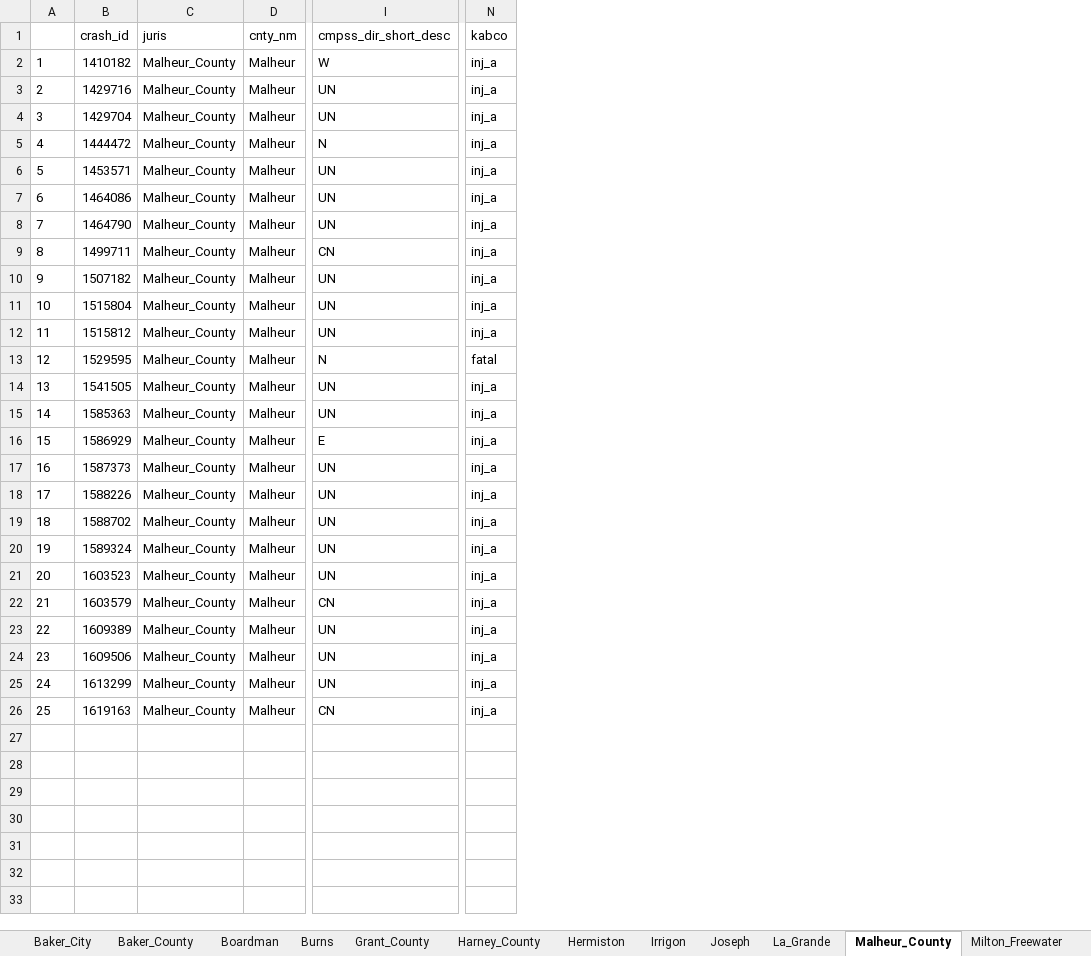
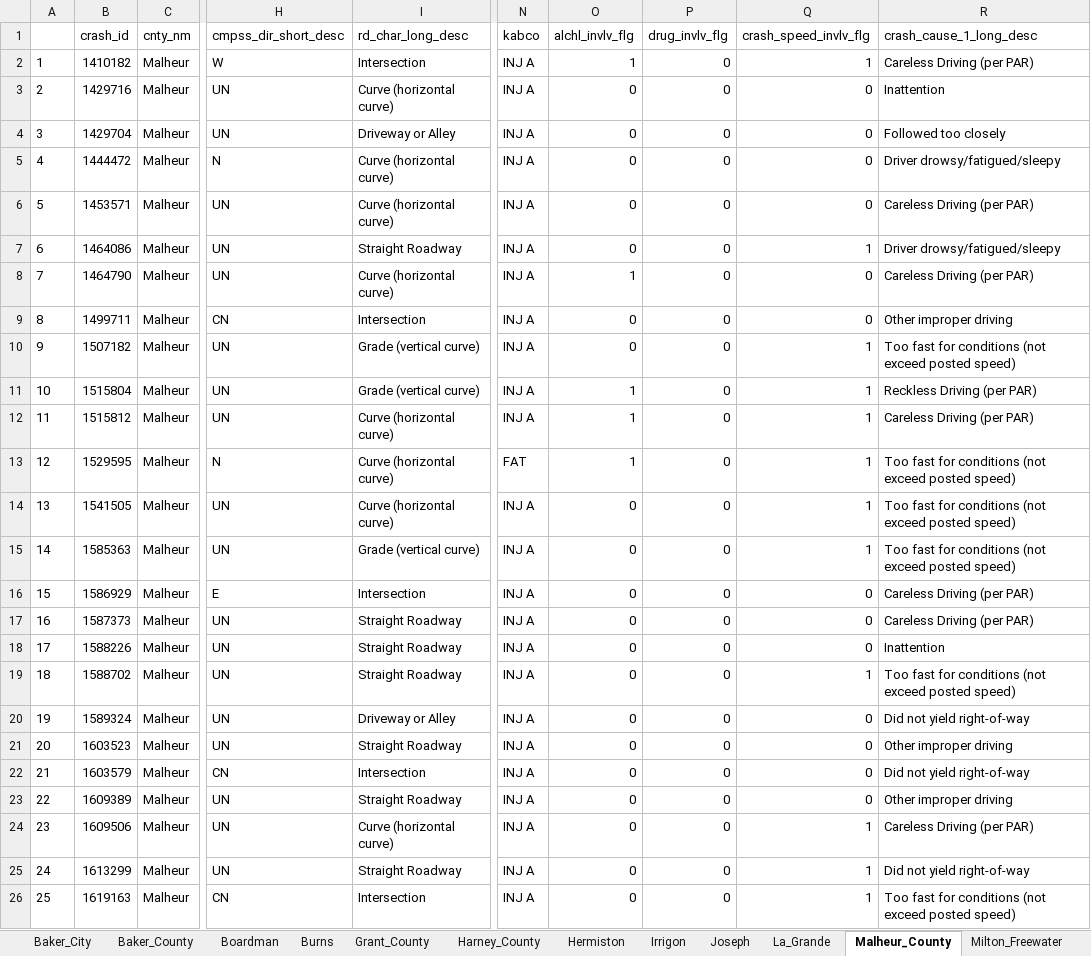
Before and after one commit to cdmuhs/arts_processing, an Excel workbook: r5_spot.xlsx, sheet Malheur_County, drawn as a sheet; only a part is shown, gaps mark what is left out; values as stored, in another font and other column widths than the file's, no borders; removed rows and columns are numbered as before the commit, all else as after; the diff names each change by its address in the sheet, - before the commit and + after, or states it on an @@ line.

```diff
--- a/r5_spot.xlsx (sheet Malheur_County)
+++ b/r5_spot.xlsx (sheet Malheur_County)
-column C (juris), rows 2-26: all Malheur_County
+column I (rd_char_long_desc), rows 2-26: Intersection | Curve (horizontal curve) | Driveway or Alley | Curve (horizontal curve) | Curve (horizontal curve) | Straight Roadway | Curve (horizontal curve) | Intersection | Grade (vertical curve) | Grade (vertical curve) | Curve (horizontal curve) | Curve (horizontal curve) | Curve (horizontal curve) | Grade (vertical curve) | Intersection | Straight Roadway | Straight Roadway | Straight Roadway | Driveway or Alley | Straight Roadway | Intersection | Straight Roadway | Curve (horizontal curve) | Straight Roadway | Intersection
+column O (alchl_invlv_flg), rows 2-26: 1 | 0 | 0 | 0 | 0 | 0 | 1 | 0 | 0 | 1 | 1 | 1 | 0 | 0 | 0 | 0 | 0 | 0 | 0 | 0 | 0 | 0 | 0 | 0 | 0
+column P (drug_invlv_flg), rows 2-26: all 0
+column Q (crash_speed_invlv_flg), rows 2-26: 1 | 0 | 0 | 0 | 0 | 1 | 0 | 0 | 1 | 1 | 1 | 1 | 1 | 1 | 0 | 0 | 0 | 1 | 0 | 0 | 0 | 0 | 1 | 1 | 1
+column R (crash_cause_1_long_desc), rows 2-26: Careless Driving (per PAR) | Inattention | Followed too closely | Driver drowsy/fatigued/sleepy | Careless Driving (per PAR) | Driver drowsy/fatigued/sleepy | Careless Driving (per PAR) | Other improper driving | Too fast for conditions (not exceed posted speed) | Reckless Driving (per PAR) | Careless Driving (per PAR) | Too fast for conditions (not exceed posted speed) | Too fast for conditions (not exceed posted speed) | Too fast for conditions (not exceed posted speed) | Careless Driving (per PAR) | Careless Driving (per PAR) | Inattention | Too fast for conditions (not exceed posted speed) | Did not yield right-of-way | Other improper driving | Did not yield right-of-way | Other improper driving | Careless Driving (per PAR) | Did not yield right-of-way | Too fast for conditions (not exceed posted speed)
-N2:N12 (kabco): inj_a
+N2:N12 (kabco): INJ A
-N13 (kabco): fatal
+N13 (kabco): FAT
-N14:N26 (kabco): inj_a
+N14:N26 (kabco): INJ A
```
Also changed, not shown: sheet Umatilla_County, sheet Union_County, sheet Morrow_County, sheet Harney_County, sheet Grant_County, sheet Baker_City, 14 more sheets, 2 other files.
